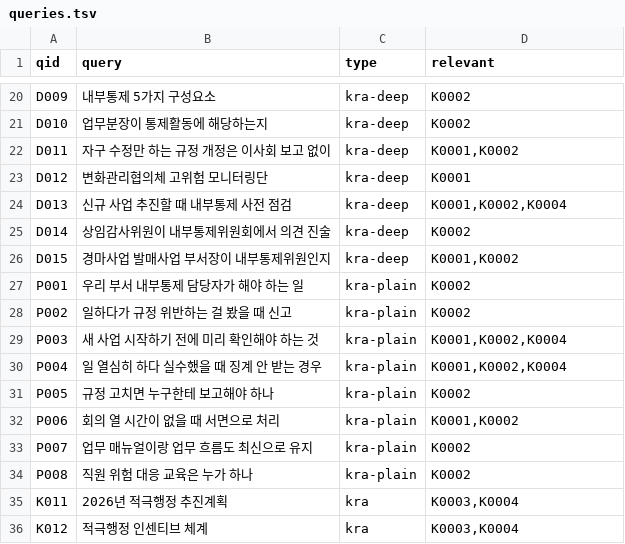
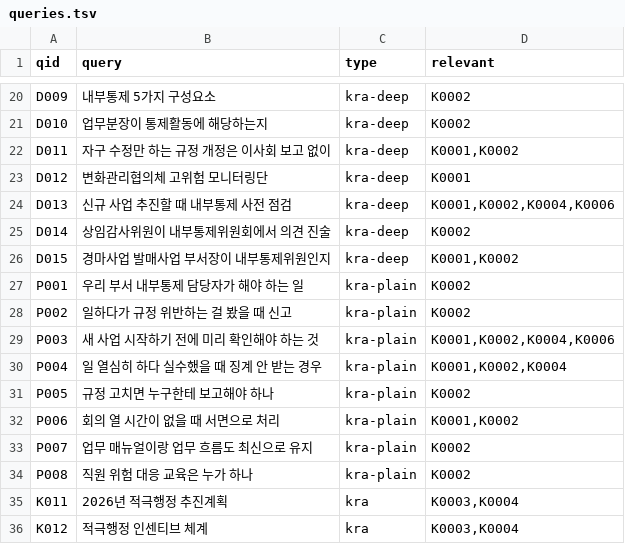
Before and after one commit to SeonggukJeong/kra-search, a TSV file: eval/kra/queries.tsv, drawn as a sheet; only a part is shown, gaps mark what is left out; the diff covers the shown part only.

```diff
--- a/eval/kra/queries.tsv
+++ b/eval/kra/queries.tsv
@@ -23,3 +23,3 @@ D011	자구 수정만 하는 규정 개정은 이사회 보고 없이	kra-deep	K
 D012	변화관리협의체 고위험 모니터링단	kra-deep	K0001
-D013	신규 사업 추진할 때 내부통제 사전 점검	kra-deep	K0001,K0002,K0004
+D013	신규 사업 추진할 때 내부통제 사전 점검	kra-deep	K0001,K0002,K0004,K0006
 D014	상임감사위원이 내부통제위원회에서 의견 진술	kra-deep	K0002
@@ -28,3 +28,3 @@ P001	우리 부서 내부통제 담당자가 해야 하는 일	kra-plain	K0002
 P002	일하다가 규정 위반하는 걸 봤을 때 신고	kra-plain	K0002
-P003	새 사업 시작하기 전에 미리 확인해야 하는 것	kra-plain	K0001,K0002,K0004
+P003	새 사업 시작하기 전에 미리 확인해야 하는 것	kra-plain	K0001,K0002,K0004,K0006
 P004	일 열심히 하다 실수했을 때 징계 안 받는 경우	kra-plain	K0001,K0002,K0004
```
Also changed, not shown: 21 added rows elsewhere in this file, 4 other files.
